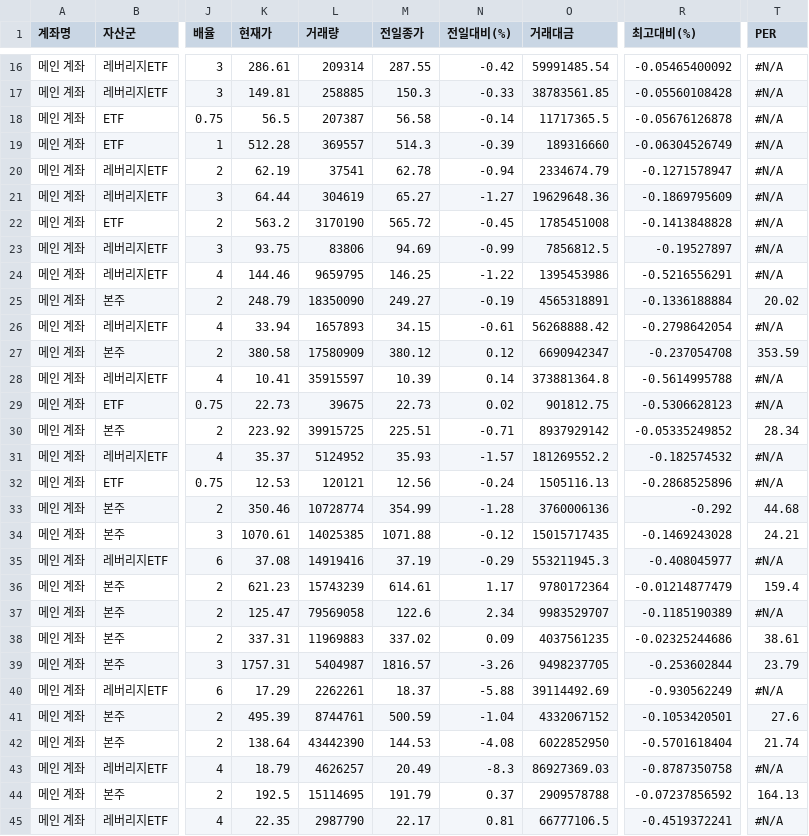
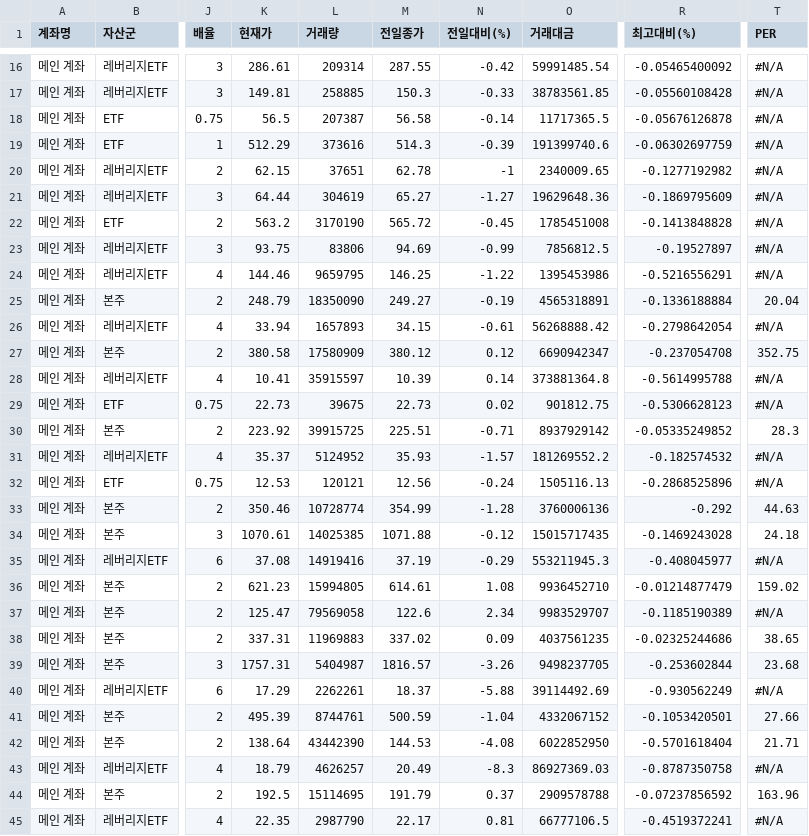
Before and after one commit to yr857511-cpu/INVESTLAB, a CSV file: sheet.csv, drawn as a sheet; only a part is shown, gaps mark what is left out; the diff covers the shown part only; the diff names each change by its address in the sheet, - before the commit and + after, or states it on an @@ line.

```diff
--- a/sheet.csv
+++ b/sheet.csv
-K19 (현재가): 512.28
+K19 (현재가): 512.29
-L19 (거래량): 369557
+L19 (거래량): 373616
-O19 (거래대금): 189316660
+O19 (거래대금): 191399740.6
-R19 (최고대비(%)): -0.06304526749
+R19 (최고대비(%)): -0.06302697759
-K20 (현재가): 62.19
+K20 (현재가): 62.15
-L20 (거래량): 37541
+L20 (거래량): 37651
-N20 (전일대비(%)): -0.94
+N20 (전일대비(%)): -1
-O20 (거래대금): 2334674.79
+O20 (거래대금): 2340009.65
-R20 (최고대비(%)): -0.1271578947
+R20 (최고대비(%)): -0.1277192982
-T25 (PER): 20.02
+T25 (PER): 20.04
-T27 (PER): 353.59
+T27 (PER): 352.75
-T30 (PER): 28.34
+T30 (PER): 28.3
-T33 (PER): 44.68
+T33 (PER): 44.63
-T34 (PER): 24.21
+T34 (PER): 24.18
-L36 (거래량): 15743239
+L36 (거래량): 15994805
-N36 (전일대비(%)): 1.17
+N36 (전일대비(%)): 1.08
-O36 (거래대금): 9780172364
+O36 (거래대금): 9936452710
-T36 (PER): 159.4
+T36 (PER): 159.02
-T38 (PER): 38.61
+T38 (PER): 38.65
-T39 (PER): 23.79
+T39 (PER): 23.68
-T41 (PER): 27.6
+T41 (PER): 27.66
-T42 (PER): 21.74
+T42 (PER): 21.71
-T44 (PER): 164.13
+T44 (PER): 163.96
```
Also changed, not shown: 27 edited cells elsewhere in this file.
